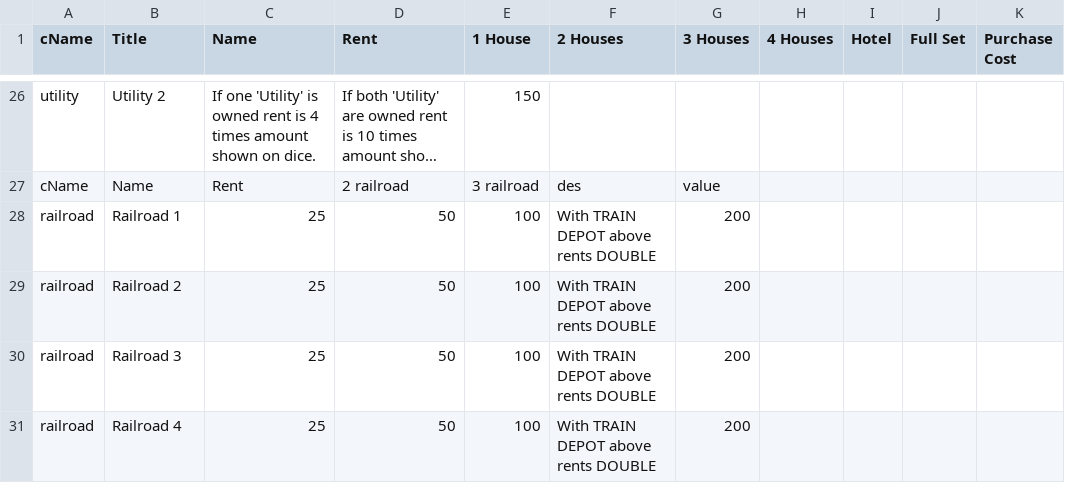
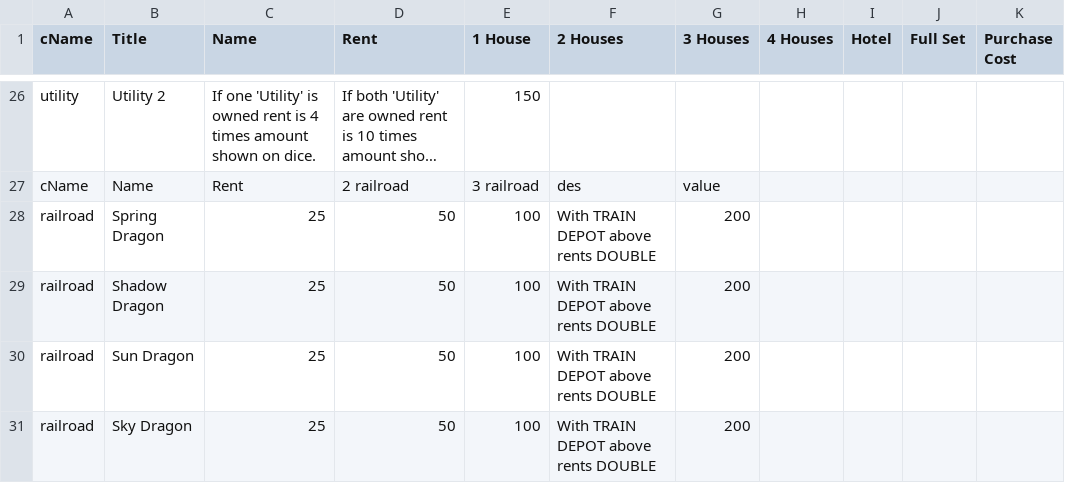
Before and after one commit to jpvf2d/Medievapoly, a CSV file: Assets/Data/newCardList.csv, drawn as a sheet; only a part is shown, gaps mark what is left out; long unchanged cells end in …; the diff names each change by its address in the sheet, - before the commit and + after, or states it on an @@ line.

Commit message:
fix property names and scene

```diff
--- a/Assets/Data/newCardList.csv
+++ b/Assets/Data/newCardList.csv
-B28 (Title): Railroad 1
+B28 (Title): Spring Dragon
-B29 (Title): Railroad 2
+B29 (Title): Shadow Dragon
-B30 (Title): Railroad 3
+B30 (Title): Sun Dragon
-B31 (Title): Railroad 4
+B31 (Title): Sky Dragon
```
Also changed, not shown: 3 other files.
